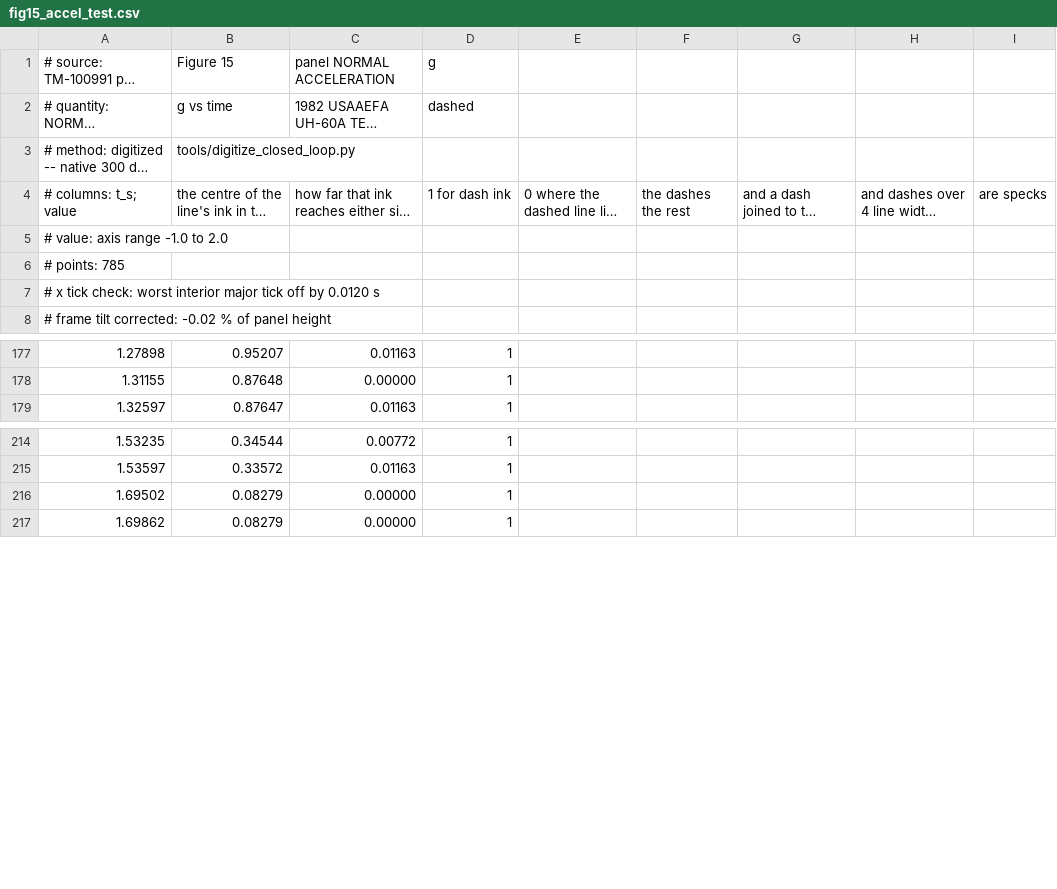
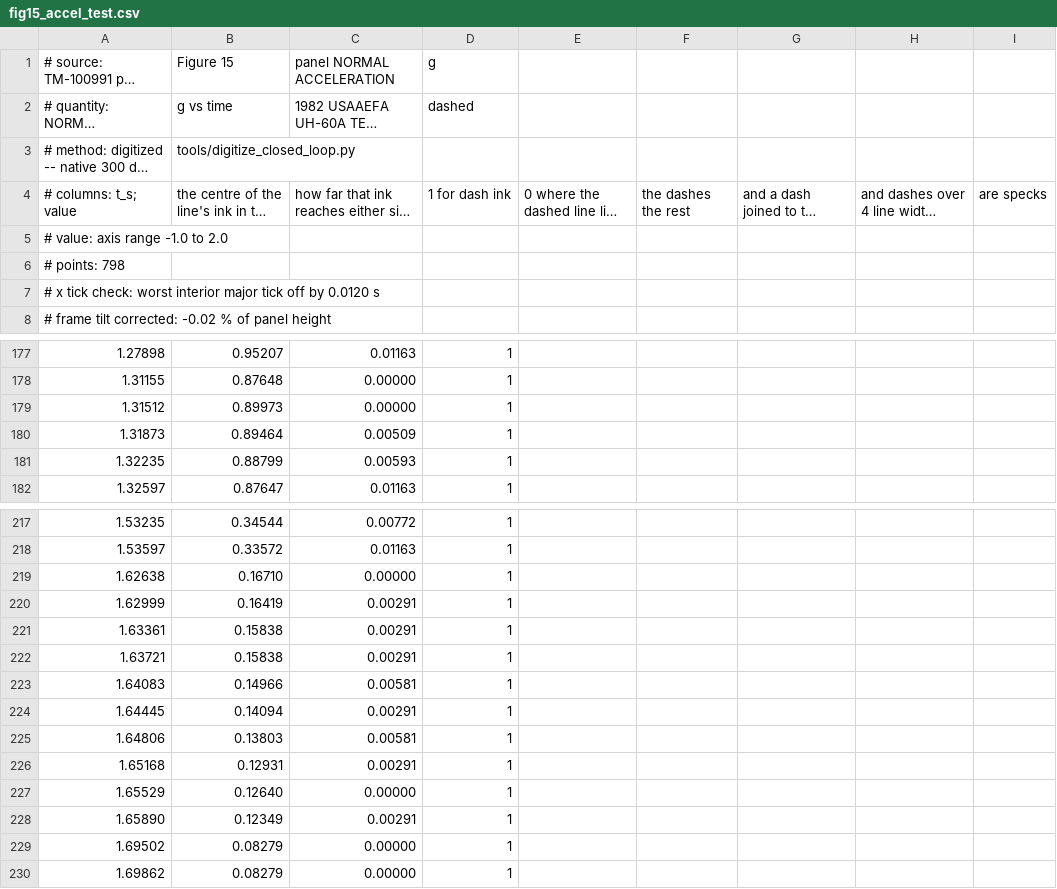
Before and after one commit to evrenge/t700-engine-model, a CSV file: data/reference/fig15_accel_test.csv, drawn as a sheet; only a part is shown, gaps mark what is left out; long unchanged cells end in …; the diff names each change by its address in the sheet, - before the commit and + after, or states it on an @@ line.

```diff
--- a/data/reference/fig15_accel_test.csv
+++ b/data/reference/fig15_accel_test.csv
-A6 (# source: TM-100991 pdf p.53): # points: 785
+A6 (# source: TM-100991 pdf p.53): # points: 798
+row 179: 1.31512 | 0.89973 | 0.00000 | 1
+row 180: 1.31873 | 0.89464 | 0.00509 | 1
+row 181: 1.32235 | 0.88799 | 0.00593 | 1
+row 219: 1.62638 | 0.16710 | 0.00000 | 1
+row 220: 1.62999 | 0.16419 | 0.00291 | 1
+row 221: 1.63361 | 0.15838 | 0.00291 | 1
+row 222: 1.63721 | 0.15838 | 0.00291 | 1
+row 223: 1.64083 | 0.14966 | 0.00581 | 1
+row 224: 1.64445 | 0.14094 | 0.00291 | 1
+row 225: 1.64806 | 0.13803 | 0.00581 | 1
+row 226: 1.65168 | 0.12931 | 0.00291 | 1
+row 227: 1.65529 | 0.12640 | 0.00000 | 1
+row 228: 1.65890 | 0.12349 | 0.00291 | 1
```
Also changed, not shown: data/reference/fig11_fuel_test.csv, data/reference/fig11_ng_test.csv, 6 other files.
